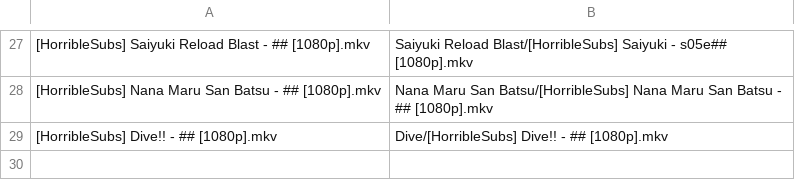
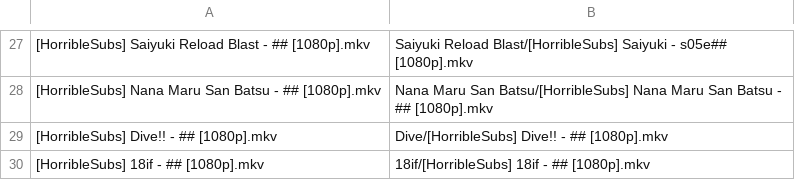
Before and after one commit to SlyBlueFox/tardis, a CSV file: animelist.csv, drawn as a sheet; only a part is shown, gaps mark what is left out; the diff names each change by its address in the sheet, - before the commit and + after, or states it on an @@ line.

Commit message:
Update animelist.csv

```diff
--- a/animelist.csv
+++ b/animelist.csv
+row 30: [HorribleSubs] 18if - ## [1080p].mkv | 18if/[HorribleSubs] 18if - ## [1080p].mkv
```
